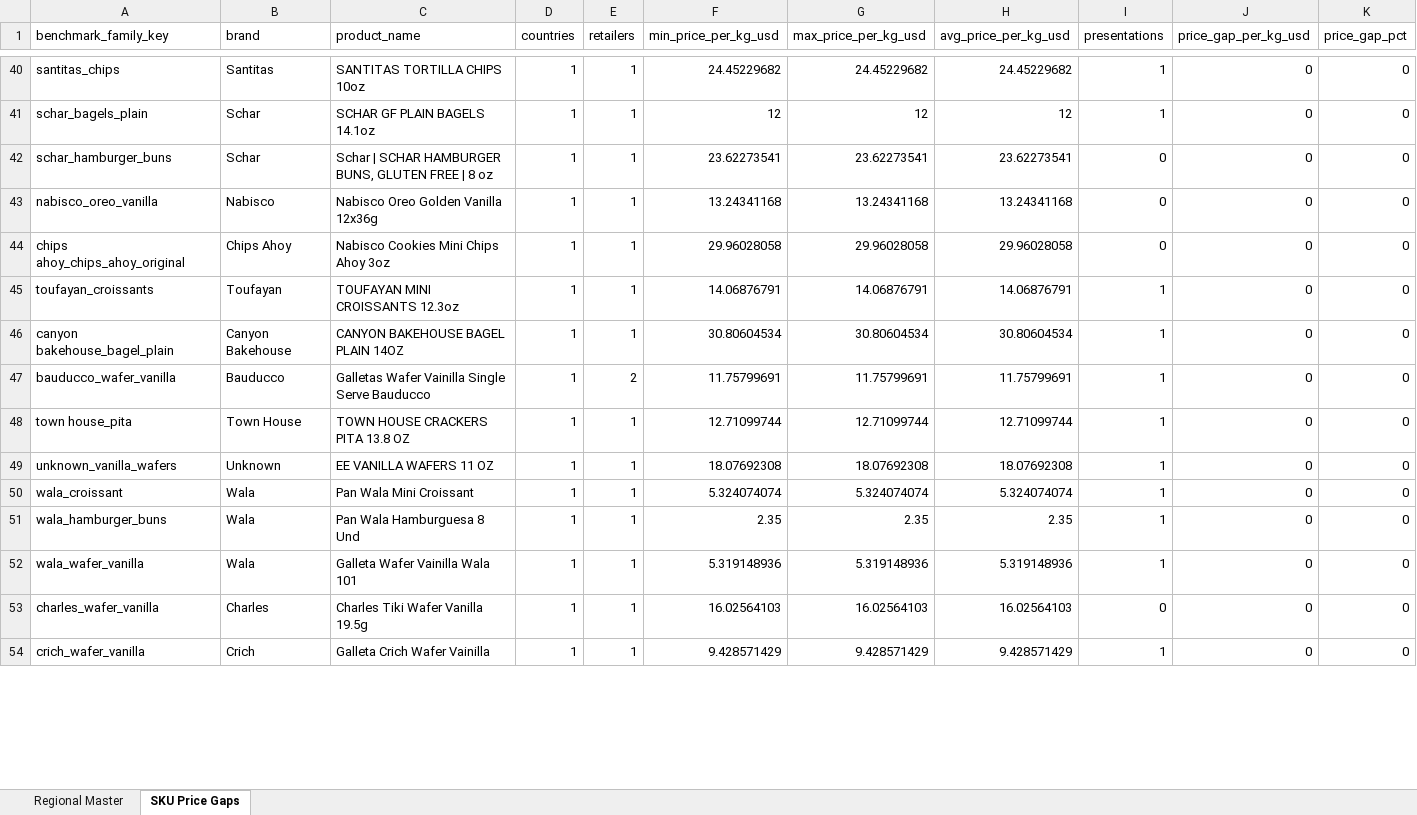
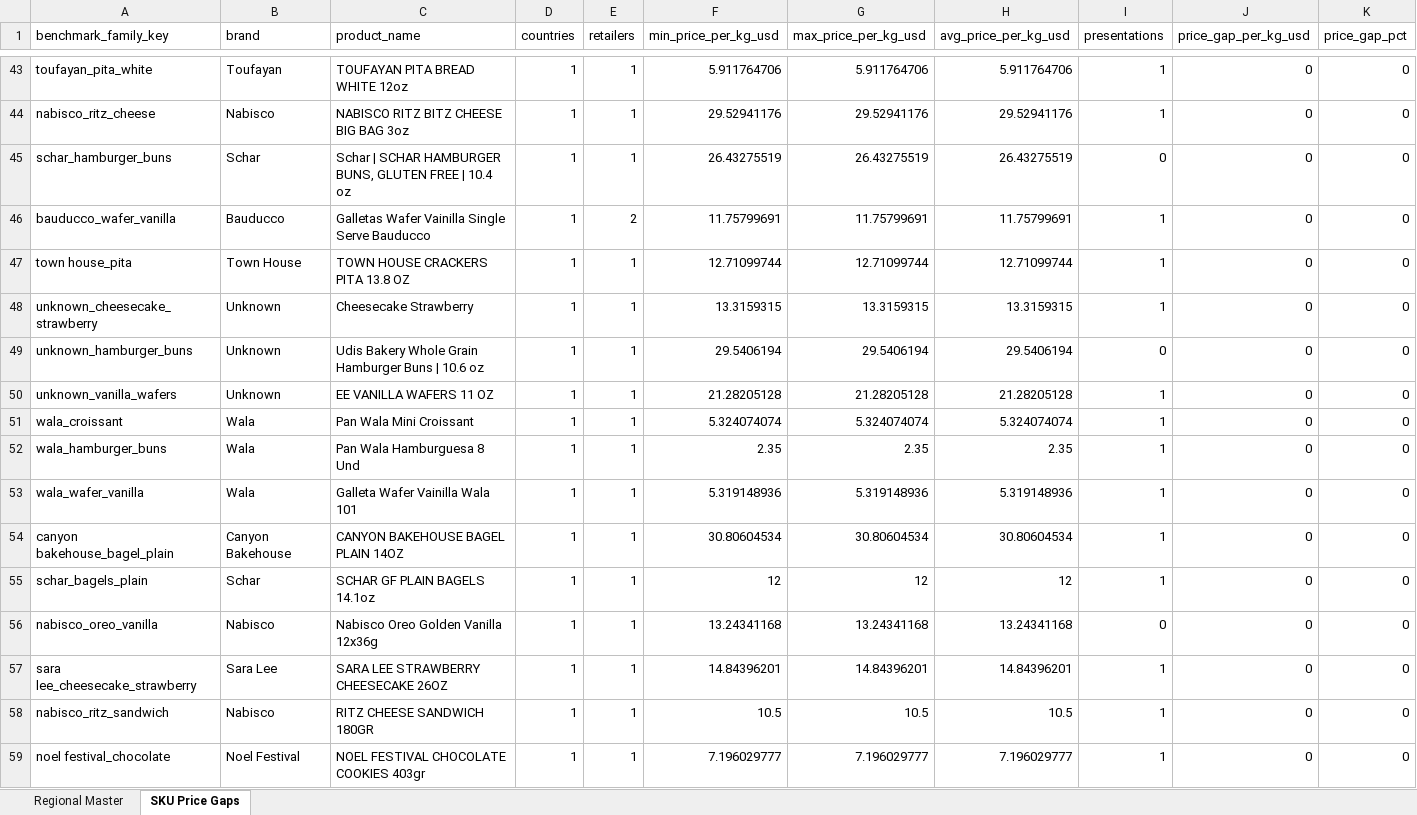
Before and after one commit to Colmau1971/caribbean_retail_ai, an Excel workbook: streamlit_data/caribbean_master_latest.xlsx, sheet SKU Price Gaps, drawn as a sheet; only a part is shown, gaps mark what is left out; the shorter side is filled out with more unchanged rows; values as stored, in another font and other column widths than the file's, no borders; addresses are those after the commit; the diff covers the shown part only; the diff names each change by its address in the sheet, - before the commit and + after, or states it on an @@ line.

```diff
--- a/streamlit_data/caribbean_master_latest.xlsx (sheet SKU Price Gaps)
+++ b/streamlit_data/caribbean_master_latest.xlsx (sheet SKU Price Gaps)
-A43 (benchmark_family_key): santitas_chips
+A43 (benchmark_family_key): toufayan_pita_white
-B43 (brand): Santitas
+B43 (brand): Toufayan
-C43 (product_name): SANTITAS TORTILLA CHIPS 10oz
+C43 (product_name): TOUFAYAN PITA BREAD WHITE 12oz
-F43 (min_price_per_kg_usd): 24.45229682
+F43 (min_price_per_kg_usd): 5.911764706
-G43 (max_price_per_kg_usd): 24.45229682
+G43 (max_price_per_kg_usd): 5.911764706
-H43 (avg_price_per_kg_usd): 24.45229682
+H43 (avg_price_per_kg_usd): 5.911764706
-A44 (benchmark_family_key): schar_bagels_plain
+A44 (benchmark_family_key): nabisco_ritz_cheese
-B44 (brand): Schar
+B44 (brand): Nabisco
-C44 (product_name): SCHAR GF PLAIN BAGELS 14.1oz
+C44 (product_name): NABISCO RITZ BITZ CHEESE BIG BAG 3oz
-F44 (min_price_per_kg_usd): 12
+F44 (min_price_per_kg_usd): 29.52941176
-G44 (max_price_per_kg_usd): 12
+G44 (max_price_per_kg_usd): 29.52941176
-H44 (avg_price_per_kg_usd): 12
+H44 (avg_price_per_kg_usd): 29.52941176
-C45 (product_name): …FREE | 8 oz
+C45 (product_name): …FREE | 10.4 oz
-F45 (min_price_per_kg_usd): 23.62273541
+F45 (min_price_per_kg_usd): 26.43275519
-G45 (max_price_per_kg_usd): 23.62273541
+G45 (max_price_per_kg_usd): 26.43275519
-H45 (avg_price_per_kg_usd): 23.62273541
+H45 (avg_price_per_kg_usd): 26.43275519
@@ row 44 moved to row 74: chips ahoy_chips_ahoy_original @@
@@ row 45 moved to row 41: toufayan_croissants @@
+row 48: unknown_cheesecake_strawberry | Unknown | Cheesecake Strawberry | 1 | 1 | 13.3159315 | 13.3159315 | 13.3159315 | 1 | 0 | 0
+row 49: unknown_hamburger_buns | Unknown | Udis Bakery Whole Grain Hamburger Buns | 10.6 oz | 1 | 1 | 29.5406194 | 29.5406194 | 29.5406194 | 0 | 0 | 0
-F50 (min_price_per_kg_usd): 18.07692308
+F50 (min_price_per_kg_usd): 21.28205128
-G50 (max_price_per_kg_usd): 18.07692308
+G50 (max_price_per_kg_usd): 21.28205128
-H50 (avg_price_per_kg_usd): 18.07692308
+H50 (avg_price_per_kg_usd): 21.28205128
@@ row 53 moved to row 40: charles_wafer_vanilla @@
@@ row 46 moved to row 54: canyon bakehouse_bagel_plain @@
+row 55: schar_bagels_plain | Schar | SCHAR GF PLAIN BAGELS 14.1oz | 1 | 1 | 12 | 12 | 12 | 1 | 0 | 0
@@ row 43 moved to row 56: nabisco_oreo_vanilla @@
+row 57: sara lee_cheesecake_strawberry | Sara Lee | SARA LEE STRAWBERRY CHEESECAKE 26OZ | 1 | 1 | 14.84396201 | 14.84396201 | 14.84396201 | 1 | 0 | 0
@@ row 72 moved to row 58: nabisco_ritz_sandwich @@
+row 59: noel festival_chocolate | Noel Festival | NOEL FESTIVAL CHOCOLATE COOKIES 403gr | 1 | 1 | 7.196029777 | 7.196029777 | 7.196029777 | 1 | 0 | 0
```
Also changed, not shown: 23 added rows, 23 removed rows, 8 moved rows and 37 edited cells elsewhere in this sheet, sheet Regional Master, 1 other file.
